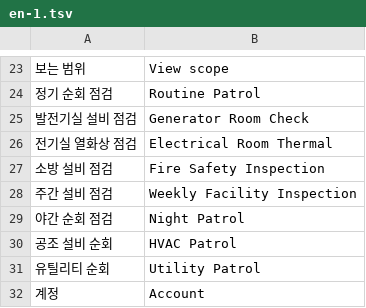
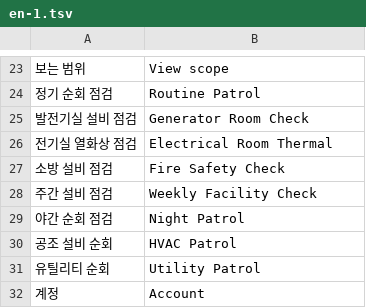
Before and after one commit to 01hye0ne/aprism-web, a TSV file: tools/i18n/en-1.tsv, drawn as a sheet; only a part is shown, gaps mark what is left out; the diff names each change by its address in the sheet, - before the commit and + after, or states it on an @@ line.

```diff
--- a/tools/i18n/en-1.tsv
+++ b/tools/i18n/en-1.tsv
-B27: Fire Safety Inspection
+B27: Fire Safety Check
-B28: Weekly Facility Inspection
+B28: Weekly Facility Check
```
Also changed, not shown: 36 other files.
